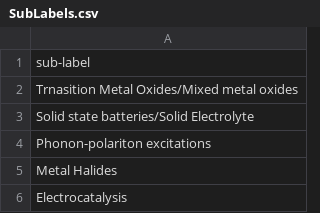
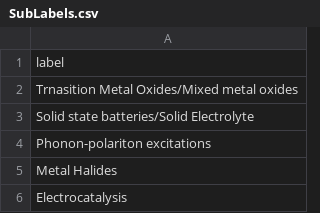
Before and after one commit to SciQuestDevelopment/server, a CSV file: csv/SubLabels.csv, drawn as a sheet; only a part is shown.

```diff
--- a/csv/SubLabels.csv
+++ b/csv/SubLabels.csv
@@ -1,2 +1,2 @@
-sub-label
+label
 Trnasition Metal Oxides/Mixed metal oxides
```
Also changed, not shown: 4 other files.
